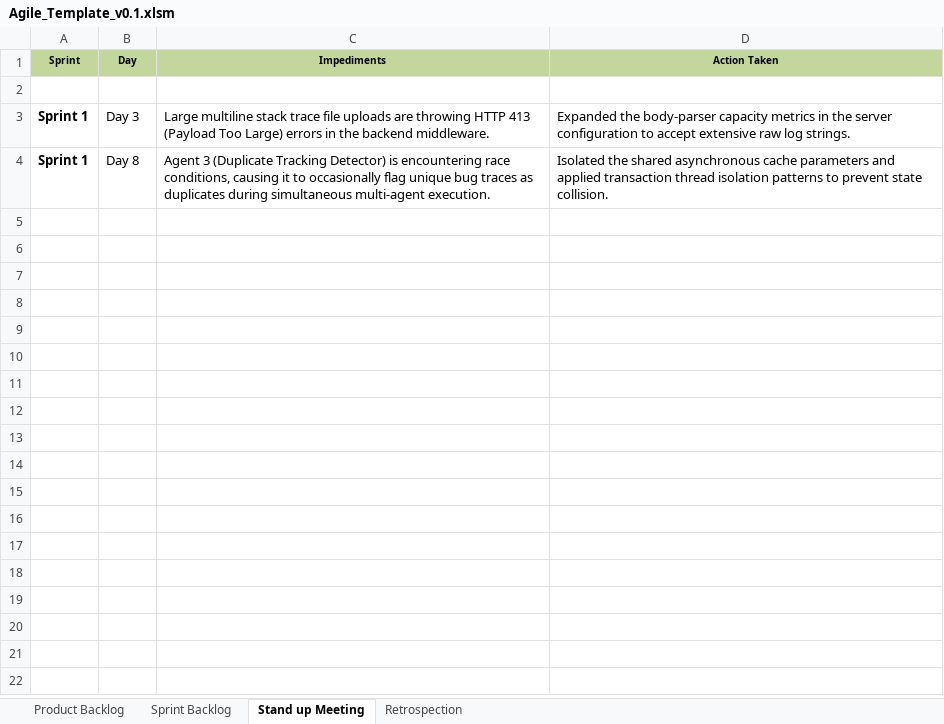
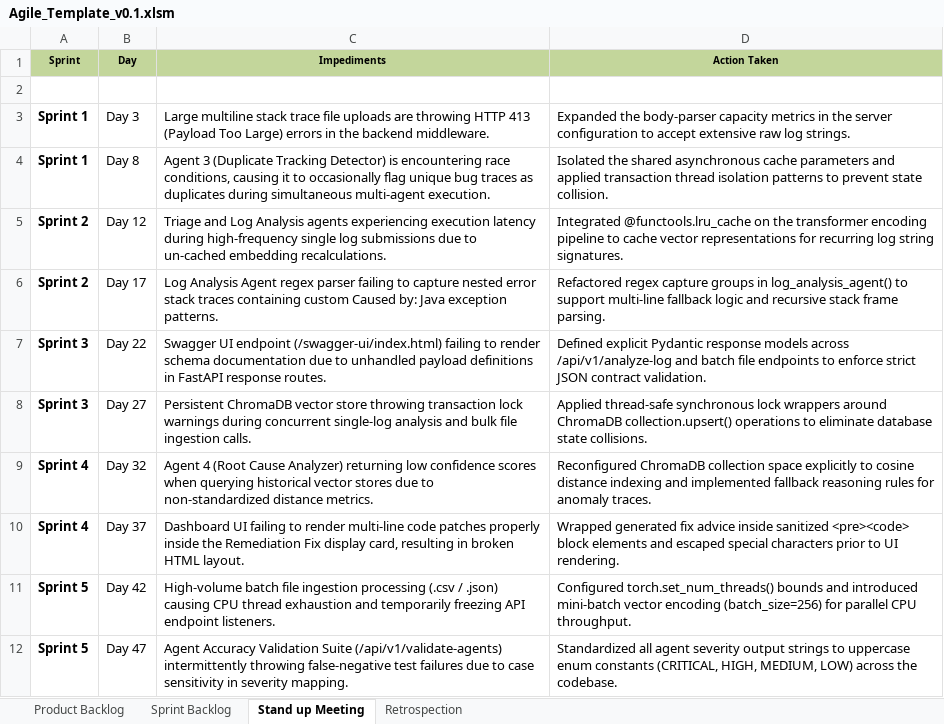
Before and after one commit to Meghanaanand2005/AI-SMART-BUG-ANALYZER-AND-FIX-ADVISOR, an Excel workbook: Artifacts/Agile_Template_v0.1.xlsm, sheet Stand up Meeting, drawn as a sheet; values as stored, in another font and other column widths than the file's, no borders; the diff names each change by its address in the sheet, - before the commit and + after, or states it on an @@ line.

```diff
--- a/Artifacts/Agile_Template_v0.1.xlsm (sheet Stand up Meeting)
+++ b/Artifacts/Agile_Template_v0.1.xlsm (sheet Stand up Meeting)
+row 5: Sprint 2 | Day 12 | Triage and Log Analysis agents experiencing execution latency during high-frequency single log submissions due to un-cached embedding recalculations. | Integrated @functools.lru_cache on the transformer encoding pipeline to cache vector representations for recurring log string signatures.
+row 6: Sprint 2 | Day 17 | Log Analysis Agent regex parser failing to capture nested error stack traces containing custom Caused by: Java exception patterns. | Refactored regex capture groups in log_analysis_agent() to support multi-line fallback logic and recursive stack frame parsing.
+row 7: Sprint 3 | Day 22 | Swagger UI endpoint (/swagger-ui/index.html) failing to render schema documentation due to unhandled payload definitions in FastAPI response routes. | Defined explicit Pydantic response models across /api/v1/analyze-log and batch file endpoints to enforce strict JSON contract validation.
+row 8: Sprint 3 | Day 27 | Persistent ChromaDB vector store throwing transaction lock warnings during concurrent single-log analysis and bulk file ingestion calls. | Applied thread-safe synchronous lock wrappers around ChromaDB collection.upsert() operations to eliminate database state collisions.
+row 9: Sprint 4 | Day 32 | Agent 4 (Root Cause Analyzer) returning low confidence scores when querying historical vector stores due to non-standardized distance metrics. | Reconfigured ChromaDB collection space explicitly to cosine distance indexing and implemented fallback reasoning rules for anomaly traces.
+row 10: Sprint 4 | Day 37 | Dashboard UI failing to render multi-line code patches properly inside the Remediation Fix display card, resulting in broken HTML layout. | Wrapped generated fix advice inside sanitized <pre><code> block elements and escaped special characters prior to UI rendering.
+row 11: Sprint 5 | Day 42 | High-volume batch file ingestion processing (.csv / .json) causing CPU thread exhaustion and temporarily freezing API endpoint listeners. | Configured torch.set_num_threads() bounds and introduced mini-batch vector encoding (batch_size=256) for parallel CPU throughput.
+row 12: Sprint 5 | Day 47 | Agent Accuracy Validation Suite (/api/v1/validate-agents) intermittently throwing false-negative test failures due to case sensitivity in severity mapping. | Standardized all agent severity output strings to uppercase enum constants (CRITICAL, HIGH, MEDIUM, LOW) across the codebase.
```
Also changed, not shown: sheet Sprint Backlog, sheet Retrospection, sheet Product Backlog, Artifacts/Unit_Test_Plan_v0.1.xlsx, 10 other files.
